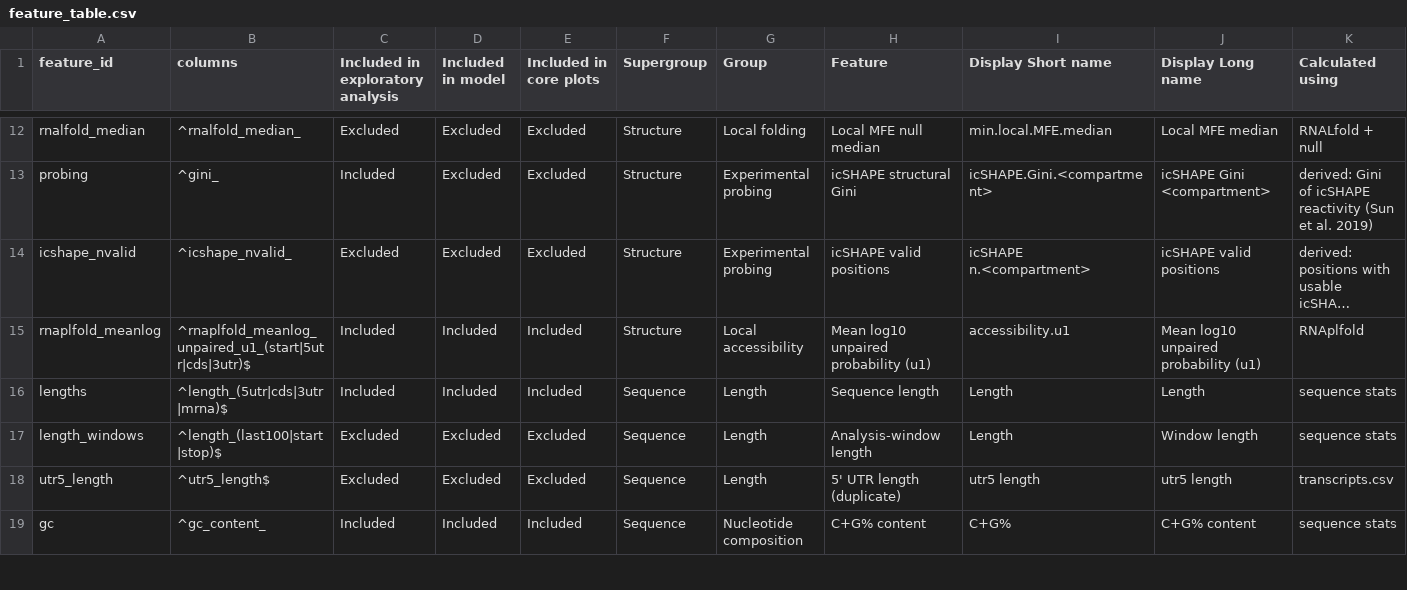
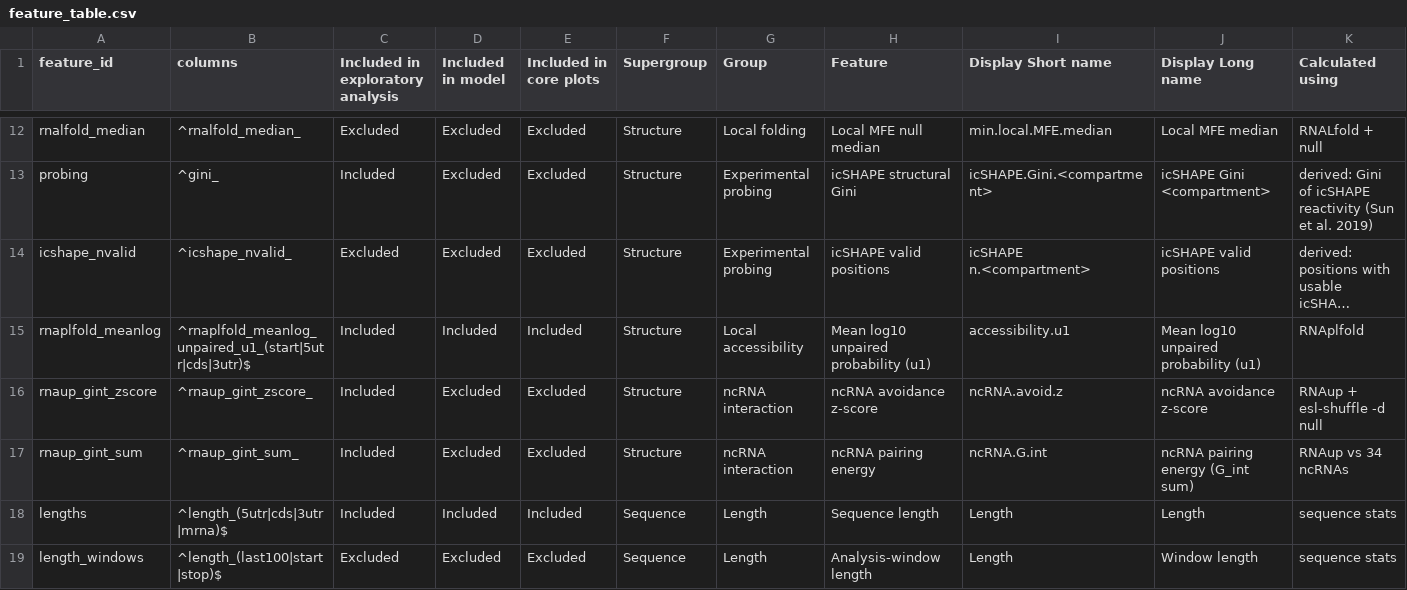
Before and after one commit to DJ-Champion/mRNA_stability_R, a CSV file: R/feature_table.csv, drawn as a sheet; only a part is shown, gaps mark what is left out; the shorter side is filled out with more unchanged rows; long unchanged cells end in …; rows hold the shown columns only; the diff names each change by its address in the sheet, - before the commit and + after, or states it on an @@ line.

```diff
--- a/R/feature_table.csv
+++ b/R/feature_table.csv
+row 16: rnaup_gint_zscore | ^rnaup_gint_zscore_ | Included | Excluded | Excluded | Structure | ncRNA interaction | ncRNA avoidance z-score | ncRNA.avoid.z | ncRNA avoidance z-score | RNAup + esl-shuffle -d null
+row 17: rnaup_gint_sum | ^rnaup_gint_sum_ | Included | Excluded | Excluded | Structure | ncRNA interaction | ncRNA pairing energy | ncRNA.G.int | ncRNA pairing energy (G_int sum) | RNAup vs 34 ncRNAs
```
Also changed, not shown: 4 other files.
